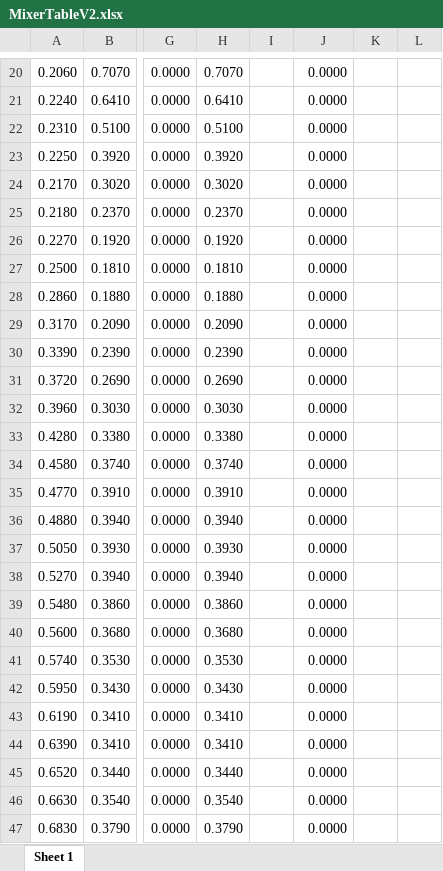
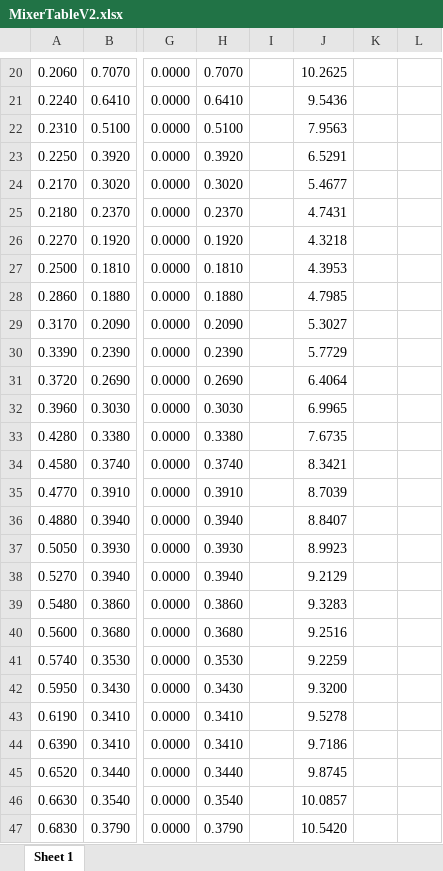
Before and after one commit to jackiesofir1989/amnor_local, an Excel workbook: MixerTableExcels/MixerTableV2.xlsx, sheet Sheet 1, drawn as a sheet; only a part is shown, gaps mark what is left out; values as stored, in another font and other column widths than the file's, no borders; the diff covers the shown part only; the diff names each change by its address in the sheet, - before the commit and + after, or states it on an @@ line.

```diff
--- a/MixerTableExcels/MixerTableV2.xlsx (sheet Sheet 1)
+++ b/MixerTableExcels/MixerTableV2.xlsx (sheet Sheet 1)
-J20: 0.0000
+J20: 10.2625
-J21: 0.0000
+J21: 9.5436
-J22: 0.0000
+J22: 7.9563
-J23: 0.0000
+J23: 6.5291
-J24: 0.0000
+J24: 5.4677
-J25: 0.0000
+J25: 4.7431
-J26: 0.0000
+J26: 4.3218
-J27: 0.0000
+J27: 4.3953
-J28: 0.0000
+J28: 4.7985
-J29: 0.0000
+J29: 5.3027
-J30: 0.0000
+J30: 5.7729
-J31: 0.0000
+J31: 6.4064
-J32: 0.0000
+J32: 6.9965
-J33: 0.0000
+J33: 7.6735
-J34: 0.0000
+J34: 8.3421
-J35: 0.0000
+J35: 8.7039
-J36: 0.0000
+J36: 8.8407
-J37: 0.0000
+J37: 8.9923
-J38: 0.0000
+J38: 9.2129
-J39: 0.0000
+J39: 9.3283
-J40: 0.0000
+J40: 9.2516
-J41: 0.0000
+J41: 9.2259
-J42: 0.0000
+J42: 9.3200
-J43: 0.0000
+J43: 9.5278
-J44: 0.0000
+J44: 9.7186
-J45: 0.0000
+J45: 9.8745
-J46: 0.0000
+J46: 10.0857
-J47: 0.0000
+J47: 10.5420
```
Also changed, not shown: 71 edited cells elsewhere in this sheet, MixerTableExcels/MixerTable.xlsx, 3 other files.
